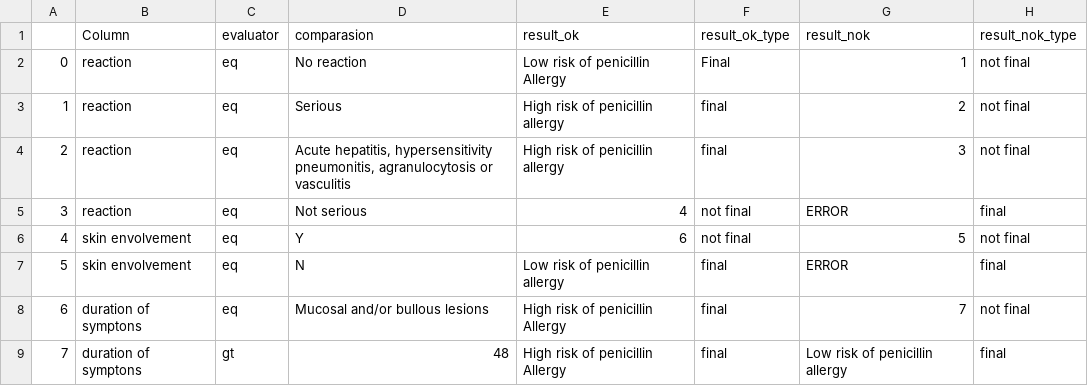
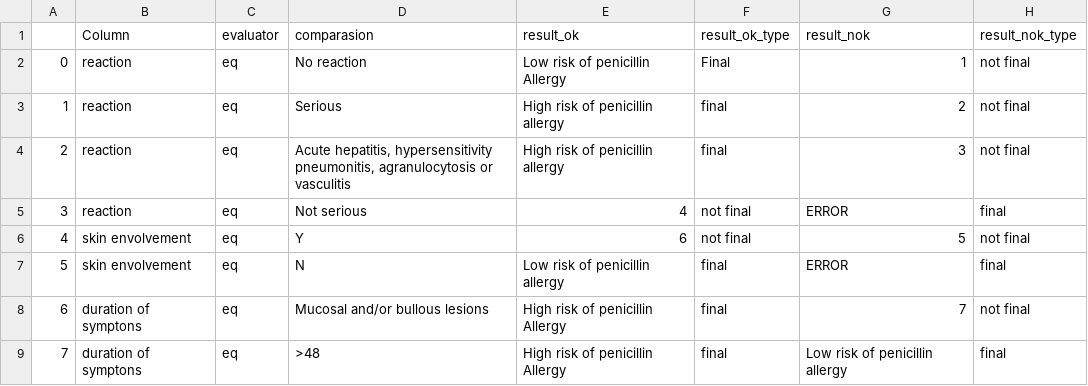
Before and after one commit to joofio/rule-engine-csv, a CSV file: engine_api/algorithms/penicillin_intake_ge2h.csv, drawn as a sheet.

```diff
--- a/engine_api/algorithms/penicillin_intake_ge2h.csv
+++ b/engine_api/algorithms/penicillin_intake_ge2h.csv
@@ -8,2 +8,2 @@
 6,duration of symptons,eq,Mucosal and/or bullous lesions,High risk of penicillin Allergy,final,7,not final
-7,duration of symptons,gt,48,High risk of penicillin Allergy,final,Low risk of penicillin allergy,final
+7,duration of symptons,eq,>48,High risk of penicillin Allergy,final,Low risk of penicillin allergy,final
```
Also changed, not shown: 5 other files.
